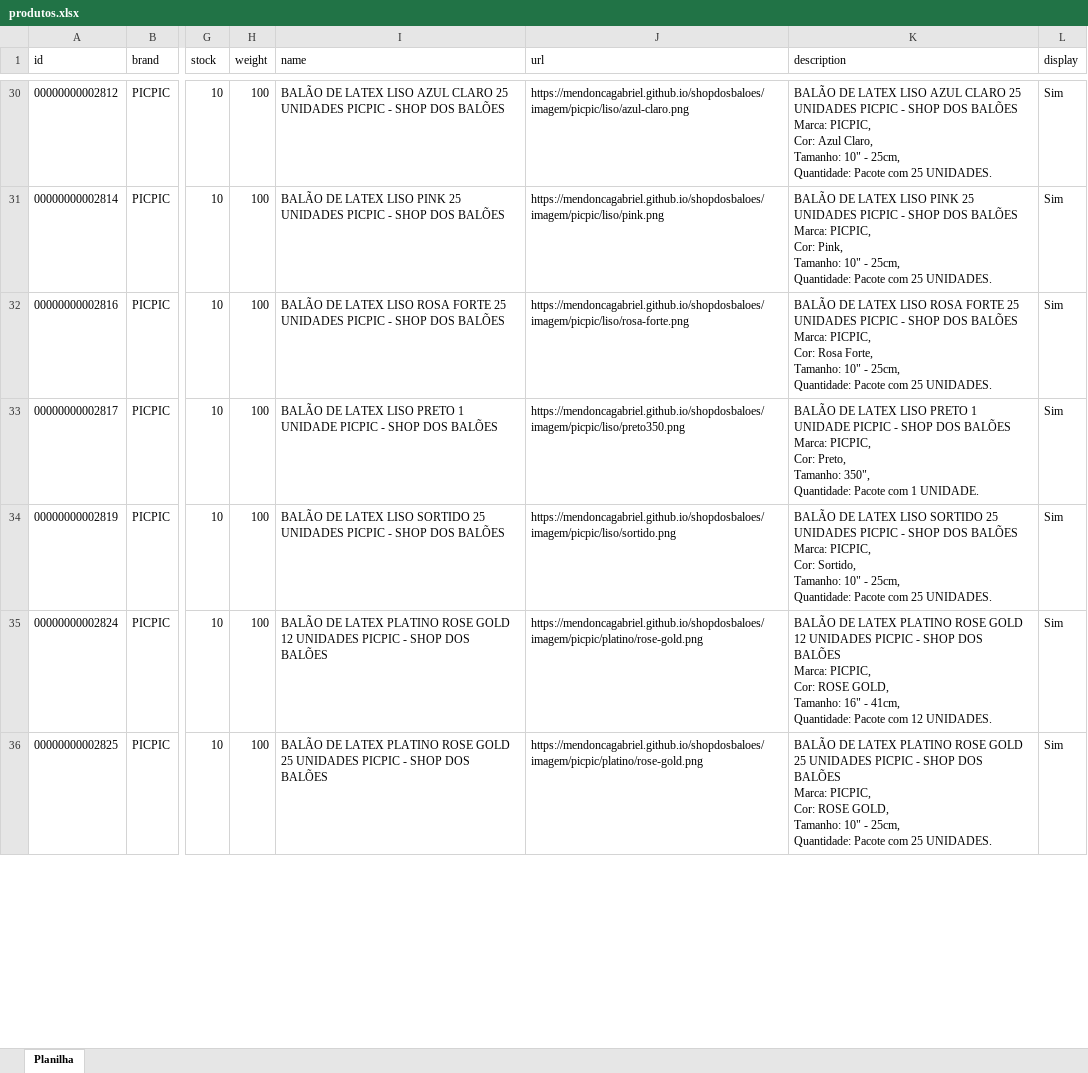
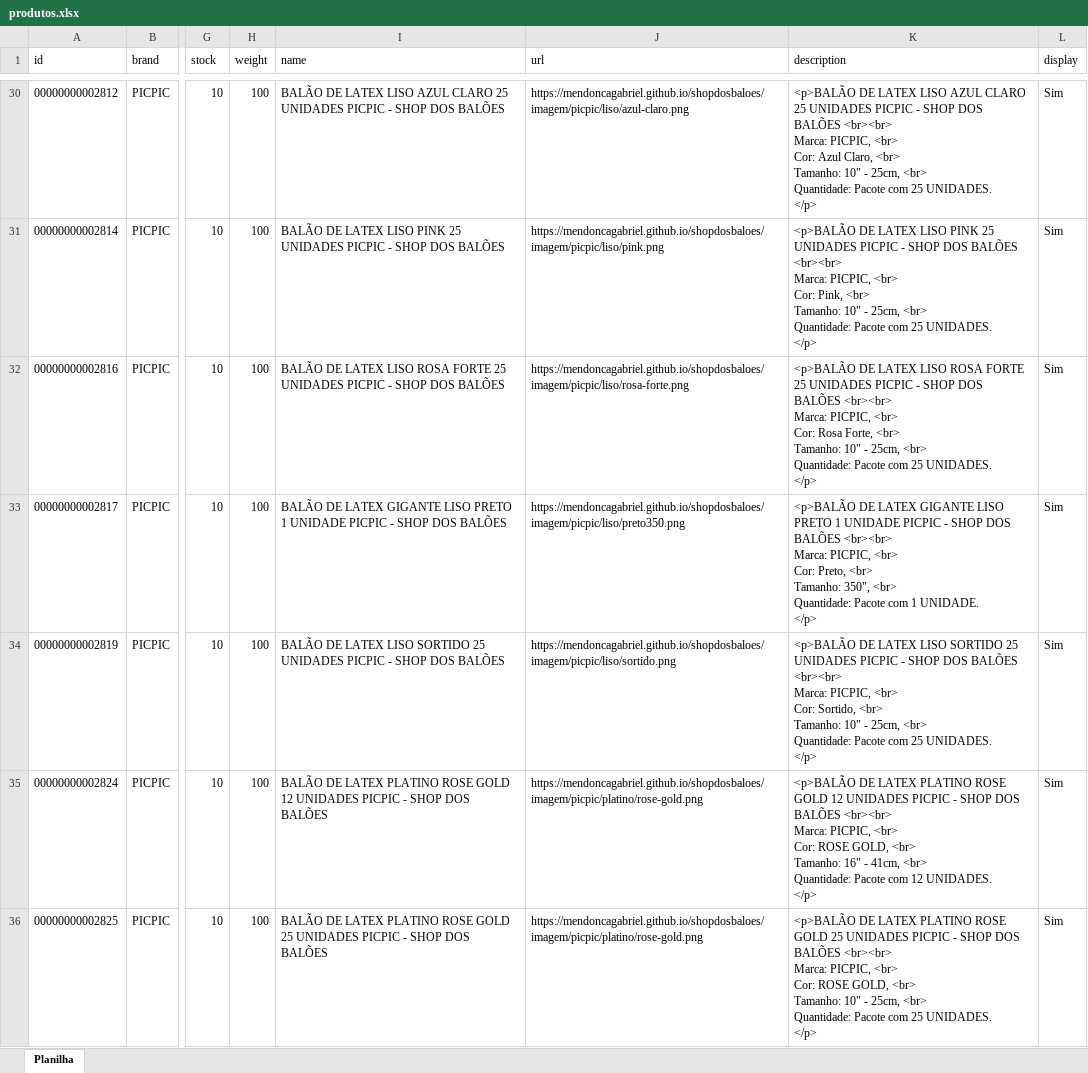
Before and after one commit to MendoncaGabriel/shopdosbaloes, an Excel workbook: automação de cadastro/produtos.xlsx, sheet Planilha, drawn as a sheet; only a part is shown, gaps mark what is left out; values as stored, in another font and other column widths than the file's, no borders; ↵ is a line break in a cell; the diff covers the shown part only; the diff names each change by its address in the sheet, - before the commit and + after, or states it on an @@ line.

```diff
--- a/automação de cadastro/produtos.xlsx (sheet Planilha)
+++ b/automação de cadastro/produtos.xlsx (sheet Planilha)
-K30 (description): BALÃO DE LATEX LISO AZUL CLARO 25 UNIDADES PICPIC - SHOP DOS BALÕES ↵ Marca: PICPIC, ↵ Cor: Azul Claro, ↵ Tamanho: 10" - 25cm, ↵ Quantidade: Pacote com 25 UNIDADES.
+K30 (description): <p>BALÃO DE LATEX LISO AZUL CLARO 25 UNIDADES PICPIC - SHOP DOS BALÕES <br><br> ↵ Marca: PICPIC, <br> ↵ Cor: Azul Claro, <br> ↵ Tamanho: 10" - 25cm, <br> ↵ Quantidade: Pacote com 25 UNIDADES. ↵ </p>
-K31 (description): BALÃO DE LATEX LISO PINK 25 UNIDADES PICPIC - SHOP DOS BALÕES ↵ Marca: PICPIC, ↵ Cor: Pink, ↵ Tamanho: 10" - 25cm, ↵ Quantidade: Pacote com 25 UNIDADES.
+K31 (description): <p>BALÃO DE LATEX LISO PINK 25 UNIDADES PICPIC - SHOP DOS BALÕES <br><br> ↵ Marca: PICPIC, <br> ↵ Cor: Pink, <br> ↵ Tamanho: 10" - 25cm, <br> ↵ Quantidade: Pacote com 25 UNIDADES. ↵ </p>
-K32 (description): BALÃO DE LATEX LISO ROSA FORTE 25 UNIDADES PICPIC - SHOP DOS BALÕES ↵ Marca: PICPIC, ↵ Cor: Rosa Forte, ↵ Tamanho: 10" - 25cm, ↵ Quantidade: Pacote com 25 UNIDADES.
+K32 (description): <p>BALÃO DE LATEX LISO ROSA FORTE 25 UNIDADES PICPIC - SHOP DOS BALÕES <br><br> ↵ Marca: PICPIC, <br> ↵ Cor: Rosa Forte, <br> ↵ Tamanho: 10" - 25cm, <br> ↵ Quantidade: Pacote com 25 UNIDADES. ↵ </p>
-I33 (name): …DE LATEX LISO PRETO…
+I33 (name): …DE LATEX GIGANTE LISO PRETO…
-K33 (description): BALÃO DE LATEX LISO PRETO 1 UNIDADE PICPIC - SHOP DOS BALÕES ↵ Marca: PICPIC, ↵ Cor: Preto, ↵ Tamanho: 350", ↵ Quantidade: Pacote com 1 UNIDADE.
+K33 (description): <p>BALÃO DE LATEX GIGANTE LISO PRETO 1 UNIDADE PICPIC - SHOP DOS BALÕES <br><br> ↵ Marca: PICPIC, <br> ↵ Cor: Preto, <br> ↵ Tamanho: 350", <br> ↵ Quantidade: Pacote com 1 UNIDADE. ↵ </p>
-K34 (description): BALÃO DE LATEX LISO SORTIDO 25 UNIDADES PICPIC - SHOP DOS BALÕES ↵ Marca: PICPIC, ↵ Cor: Sortido, ↵ Tamanho: 10" - 25cm, ↵ Quantidade: Pacote com 25 UNIDADES.
+K34 (description): <p>BALÃO DE LATEX LISO SORTIDO 25 UNIDADES PICPIC - SHOP DOS BALÕES <br><br> ↵ Marca: PICPIC, <br> ↵ Cor: Sortido, <br> ↵ Tamanho: 10" - 25cm, <br> ↵ Quantidade: Pacote com 25 UNIDADES. ↵ </p>
-K35 (description): BALÃO DE LATEX PLATINO ROSE GOLD 12 UNIDADES PICPIC - SHOP DOS BALÕES ↵ Marca: PICPIC, ↵ Cor: ROSE GOLD, ↵ Tamanho: 16" - 41cm, ↵ Quantidade: Pacote com 12 UNIDADES.
+K35 (description): <p>BALÃO DE LATEX PLATINO ROSE GOLD 12 UNIDADES PICPIC - SHOP DOS BALÕES <br><br> ↵ Marca: PICPIC, <br> ↵ Cor: ROSE GOLD, <br> ↵ Tamanho: 16" - 41cm, <br> ↵ Quantidade: Pacote com 12 UNIDADES. ↵ </p>
-K36 (description): BALÃO DE LATEX PLATINO ROSE GOLD 25 UNIDADES PICPIC - SHOP DOS BALÕES ↵ Marca: PICPIC, ↵ Cor: ROSE GOLD, ↵ Tamanho: 10" - 25cm, ↵ Quantidade: Pacote com 25 UNIDADES.
+K36 (description): <p>BALÃO DE LATEX PLATINO ROSE GOLD 25 UNIDADES PICPIC - SHOP DOS BALÕES <br><br> ↵ Marca: PICPIC, <br> ↵ Cor: ROSE GOLD, <br> ↵ Tamanho: 10" - 25cm, <br> ↵ Quantidade: Pacote com 25 UNIDADES. ↵ </p>
```
Also changed, not shown: 187 edited cells elsewhere in this sheet, 14 other files.
